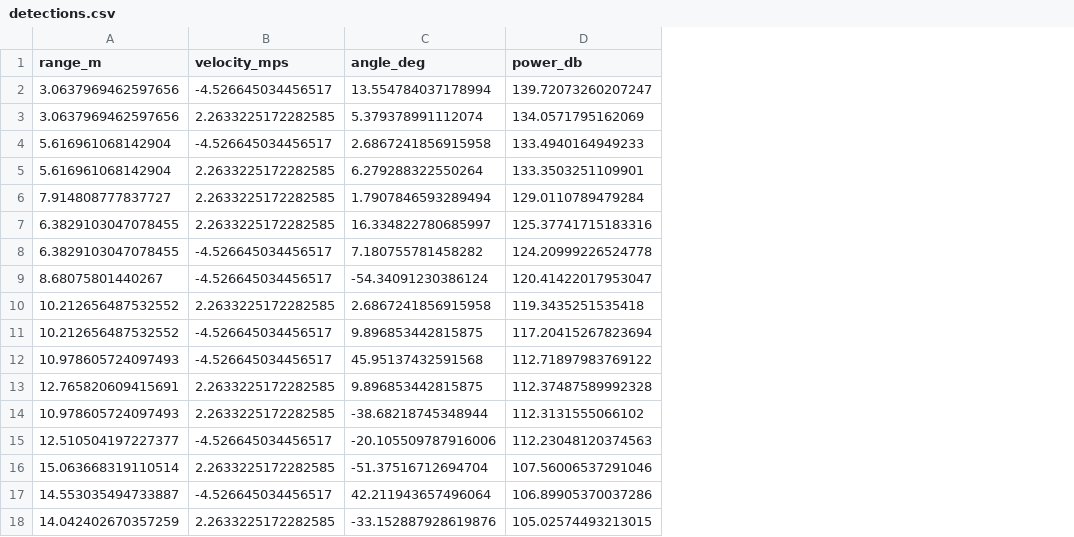
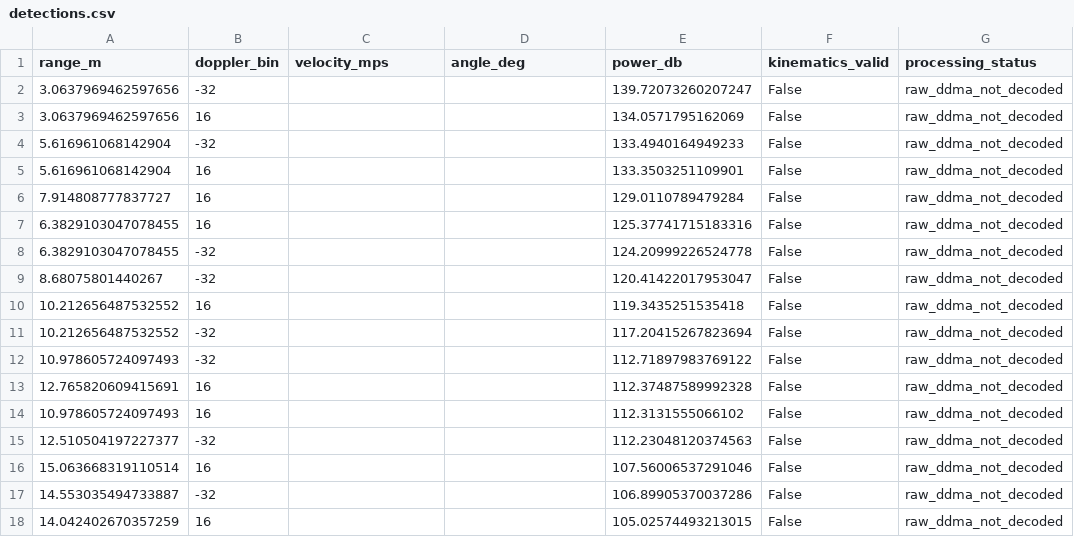
Before and after one commit to Super-Radar/220Pro, a CSV file: ADC数据采集/matlab_adc_pipeline/validation/results/near/detections.csv, drawn as a sheet; only a part is shown; addresses are those after the commit; the diff covers the shown part only; the diff names each change by its address in the sheet, - before the commit and + after, or states it on an @@ line.

Commit message:
fix: guard unresolved DDMA velocity and angle output

```diff
--- a/ADC数据采集/matlab_adc_pipeline/validation/results/near/detections.csv
+++ b/ADC数据采集/matlab_adc_pipeline/validation/results/near/detections.csv
+column B (doppler_bin), rows 2-18: -32 | 16 | -32 | 16 | 16 | 16 | -32 | -32 | 16 | -32 | -32 | 16 | 16 | -32 | 16 | -32 | 16
+column F (kinematics_valid), rows 2-18: all False
+column G (processing_status), rows 2-18: all raw_ddma_not_decoded
-C2 (velocity_mps): -4.526645034456517
+C2 (velocity_mps): (empty)
-D2 (angle_deg): 13.554784037178994
+D2 (angle_deg): (empty)
-C3 (velocity_mps): 2.2633225172282585
+C3 (velocity_mps): (empty)
-D3 (angle_deg): 5.379378991112074
+D3 (angle_deg): (empty)
-C4 (velocity_mps): -4.526645034456517
+C4 (velocity_mps): (empty)
-D4 (angle_deg): 2.6867241856915958
+D4 (angle_deg): (empty)
-C5:C7 (velocity_mps): 2.2633225172282585
+C5:C7 (velocity_mps): (empty)
-D5 (angle_deg): 6.279288322550264
+D5 (angle_deg): (empty)
-D6 (angle_deg): 1.7907846593289494
+D6 (angle_deg): (empty)
-D7 (angle_deg): 16.334822780685997
+D7 (angle_deg): (empty)
-C8:C9 (velocity_mps): -4.526645034456517
+C8:C9 (velocity_mps): (empty)
-D8 (angle_deg): 7.180755781458282
+D8 (angle_deg): (empty)
-D9 (angle_deg): -54.34091230386124
+D9 (angle_deg): (empty)
-C10 (velocity_mps): 2.2633225172282585
+C10 (velocity_mps): (empty)
-D10 (angle_deg): 2.6867241856915958
+D10 (angle_deg): (empty)
-C11:C12 (velocity_mps): -4.526645034456517
+C11:C12 (velocity_mps): (empty)
-D11 (angle_deg): 9.896853442815875
+D11 (angle_deg): (empty)
-D12 (angle_deg): 45.95137432591568
+D12 (angle_deg): (empty)
-C13:C14 (velocity_mps): 2.2633225172282585
+C13:C14 (velocity_mps): (empty)
-D13 (angle_deg): 9.896853442815875
+D13 (angle_deg): (empty)
-D14 (angle_deg): -38.68218745348944
+D14 (angle_deg): (empty)
-C15 (velocity_mps): -4.526645034456517
+C15 (velocity_mps): (empty)
-D15 (angle_deg): -20.105509787916006
+D15 (angle_deg): (empty)
-C16 (velocity_mps): 2.2633225172282585
+C16 (velocity_mps): (empty)
-D16 (angle_deg): -51.37516712694704
+D16 (angle_deg): (empty)
-C17 (velocity_mps): -4.526645034456517
+C17 (velocity_mps): (empty)
-D17 (angle_deg): 42.211943657496064
+D17 (angle_deg): (empty)
-C18 (velocity_mps): 2.2633225172282585
+C18 (velocity_mps): (empty)
-D18 (angle_deg): -33.152887928619876
+D18 (angle_deg): (empty)
```
Also changed, not shown: 30 edited cells elsewhere in this file, 28 other files.
